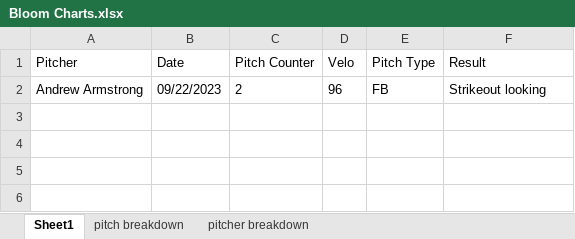
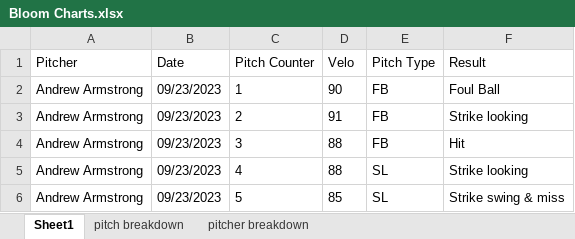
Before and after one commit to drewbeno1/data_base, an Excel workbook: Bloom Charts.xlsx, sheet Sheet1, drawn as a sheet; values as stored, in another font and other column widths than the file's, no borders; addresses are those after the commit; the diff names each change by its address in the sheet, - before the commit and + after, or states it on an @@ line.

```diff
--- a/Bloom Charts.xlsx (sheet Sheet1)
+++ b/Bloom Charts.xlsx (sheet Sheet1)
+row 2: Andrew Armstrong | 09/23/2023 | 1 | 90 | FB | Foul Ball
-B3 (Date): 09/22/2023
+B3 (Date): 09/23/2023
-D3 (Velo): 96
+D3 (Velo): 91
-F3 (Result): Strikeout looking
+F3 (Result): Strike looking
+row 4: Andrew Armstrong | 09/23/2023 | 3 | 88 | FB | Hit
+row 5: Andrew Armstrong | 09/23/2023 | 4 | 88 | SL | Strike looking
+row 6: Andrew Armstrong | 09/23/2023 | 5 | 85 | SL | Strike swing & miss
```
Also changed, not shown: sheet pitch breakdown, sheet pitcher breakdown, 2 other files.
